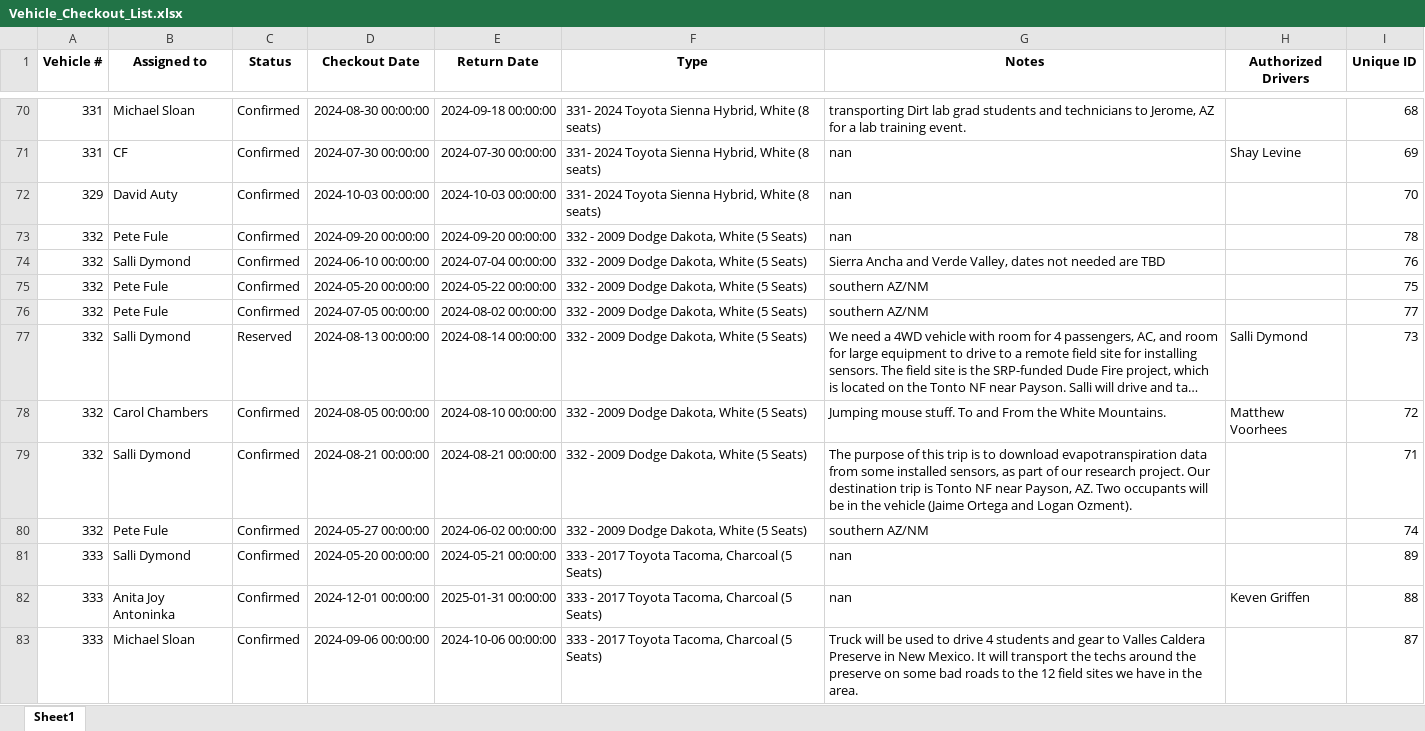
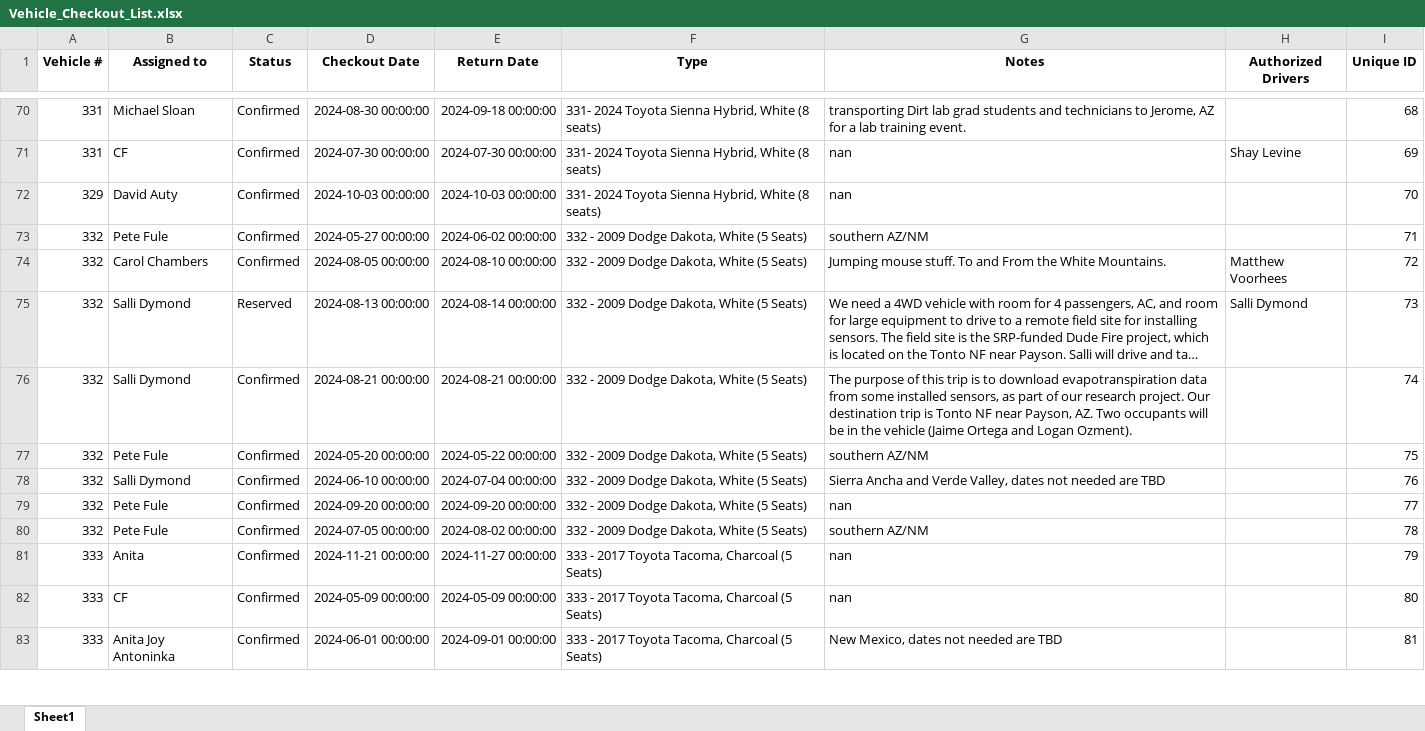
Before and after one commit to forestryvehicleadmin/Vehicle_Gantt, an Excel workbook: Vehicle_Checkout_List.xlsx, sheet Sheet1, drawn as a sheet; only a part is shown, gaps mark what is left out; long unchanged cells end in …; values as stored, in another font and other column widths than the file's, no borders; removed rows and columns are numbered as before the commit, all else as after; the diff covers the shown part only; the diff names each change by its address in the sheet, - before the commit and + after, or states it on an @@ line.

```diff
--- a/Vehicle_Checkout_List.xlsx (sheet Sheet1)
+++ b/Vehicle_Checkout_List.xlsx (sheet Sheet1)
+row 73: 332 | Pete Fule | Confirmed | 2024-05-27 00:00:00 | 2024-06-02 00:00:00 | 332 - 2009 Dodge Dakota, White (5 Seats) | southern AZ/NM |  | 71
@@ row 78 moved to row 74: 332 @@
@@ row 77 moved to row 75: 332 @@
+row 76: 332 | Salli Dymond | Confirmed | 2024-08-21 00:00:00 | 2024-08-21 00:00:00 | 332 - 2009 Dodge Dakota, White (5 Seats) | The purpose of this trip is to download evapotranspiration data from some installed sensors, as part of our research project. Our destination trip is Tonto NF near Payson, AZ. Two occupants will be in the vehicle (Jaime Ortega and Logan Ozment). |  | 74
-D77 (Checkout Date): 2024-09-20 00:00:00
+D77 (Checkout Date): 2024-05-20 00:00:00
-E77 (Return Date): 2024-09-20 00:00:00
+E77 (Return Date): 2024-05-22 00:00:00
-G77 (Notes): nan
+G77 (Notes): southern AZ/NM
-I77 (Unique ID): 78
+I77 (Unique ID): 75
-row 75: 332 | Pete Fule | Confirmed | 2024-05-20 00:00:00 | 2024-05-22 00:00:00 | 332 - 2009 Dodge Dakota, White (5 Seats) | southern AZ/NM |  | 75
-D79 (Checkout Date): 2024-07-05 00:00:00
+D79 (Checkout Date): 2024-09-20 00:00:00
-E79 (Return Date): 2024-08-02 00:00:00
+E79 (Return Date): 2024-09-20 00:00:00
-G79 (Notes): southern AZ/NM
+G79 (Notes): nan
-row 79: 332 | Salli Dymond | Confirmed | 2024-08-21 00:00:00 | 2024-08-21 00:00:00 | 332 - 2009 Dodge Dakota, White (5 Seats) | The purpose of this trip is to download evapotranspiration data from some installed sensors, as part of our research project. Our destination trip is Tonto NF near Payson, AZ. Two occupants will be in the vehicle (Jaime Ortega and Logan Ozment). |  | 71
-D80 (Checkout Date): 2024-05-27 00:00:00
+D80 (Checkout Date): 2024-07-05 00:00:00
-E80 (Return Date): 2024-06-02 00:00:00
+E80 (Return Date): 2024-08-02 00:00:00
-I80 (Unique ID): 74
+I80 (Unique ID): 78
-B81 (Assigned to): Salli Dymond
+B81 (Assigned to): Anita
-D81 (Checkout Date): 2024-05-20 00:00:00
+D81 (Checkout Date): 2024-11-21 00:00:00
-E81 (Return Date): 2024-05-21 00:00:00
+E81 (Return Date): 2024-11-27 00:00:00
-I81 (Unique ID): 89
+I81 (Unique ID): 79
-B82 (Assigned to): Anita Joy Antoninka
+B82 (Assigned to): CF
-D82 (Checkout Date): 2024-12-01 00:00:00
+D82 (Checkout Date): 2024-05-09 00:00:00
-E82 (Return Date): 2025-01-31 00:00:00
+E82 (Return Date): 2024-05-09 00:00:00
-H82 (Authorized Drivers): Keven Griffen
+H82 (Authorized Drivers): (empty)
-I82 (Unique ID): 88
+I82 (Unique ID): 80
-B83 (Assigned to): Michael Sloan
+B83 (Assigned to): Anita Joy Antoninka
-D83 (Checkout Date): 2024-09-06 00:00:00
+D83 (Checkout Date): 2024-06-01 00:00:00
-E83 (Return Date): 2024-10-06 00:00:00
+E83 (Return Date): 2024-09-01 00:00:00
-G83 (Notes): Truck will be used to drive 4 students and gear to Valles Caldera Preserve in New Mexico. It will transport the techs around the preserve on some bad roads to the 12 field sites we have in the area.
+G83 (Notes): New Mexico, dates not needed are TBD
-I83 (Unique ID): 87
+I83 (Unique ID): 81
```
Also changed, not shown: 18 added rows, 17 removed rows, 22 moved rows and 171 edited cells elsewhere in this sheet.
